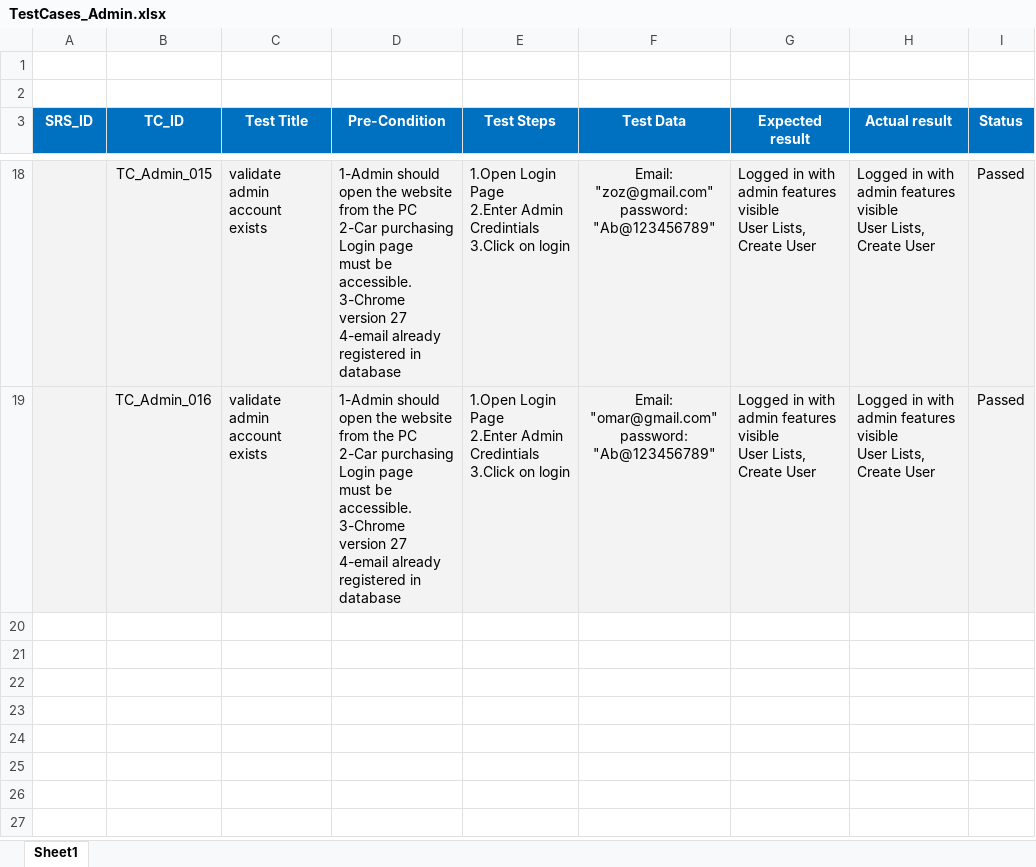
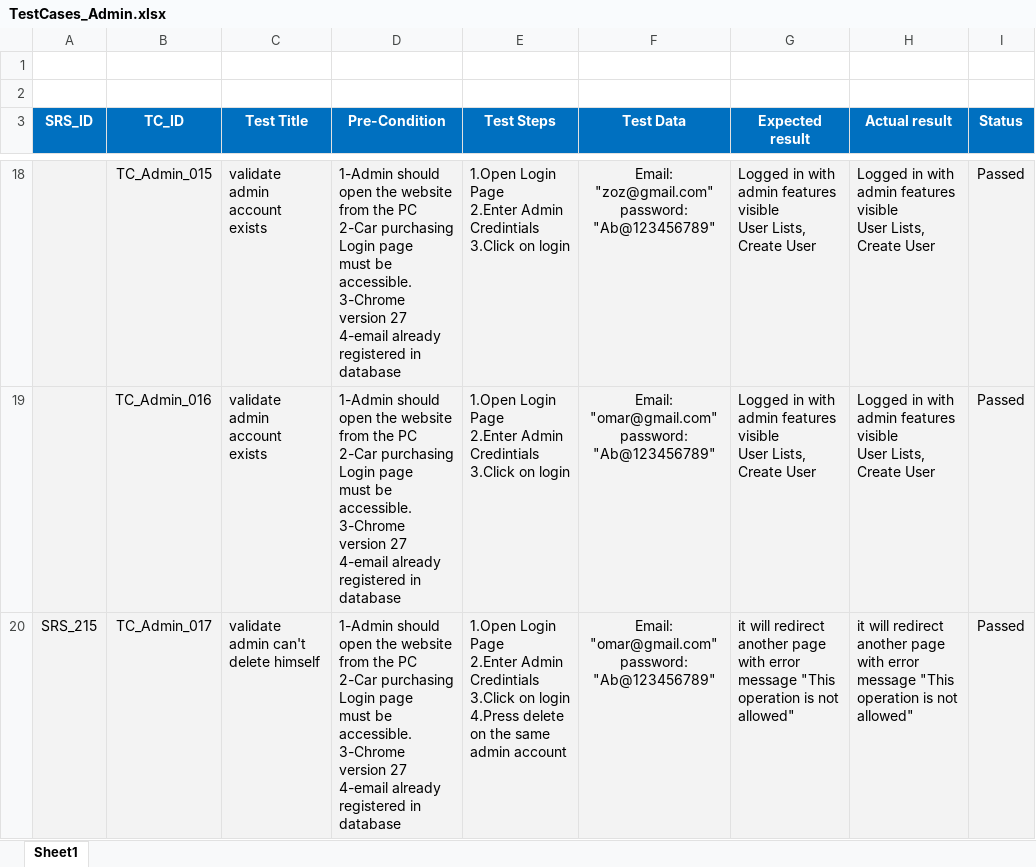
Before and after one commit to Ebrahem-Mostafa/Car-Purchasing, an Excel workbook: Testing/TestCases_Admin.xlsx, sheet Sheet1, drawn as a sheet; only a part is shown, gaps mark what is left out; values as stored, in another font and other column widths than the file's, no borders; conditional formats not drawn; ↵ is a line break in a cell; the diff names each change by its address in the sheet, - before the commit and + after, or states it on an @@ line.

Commit message:
update test cases

```diff
--- a/Testing/TestCases_Admin.xlsx (sheet Sheet1)
+++ b/Testing/TestCases_Admin.xlsx (sheet Sheet1)
+row 20: SRS_215 | TC_Admin_017 | validate admin can't delete himself | 1-Admin should open the website ↵ from the PC ↵ 2-Car purchasing Login page ↵ must be accessible. ↵ 3-Chrome version 27 ↵ 4-email already registered in database | 1.Open Login Page ↵ 2.Enter Admin Credintials ↵ 3.Click on login ↵ 4.Press delete on the same admin account | Email: "omar@gmail.com" ↵ password: "Ab@123456789" | it will redirect another page with error message "This operation is not allowed" | it will redirect another page with error message "This operation is not allowed" | Passed
```
